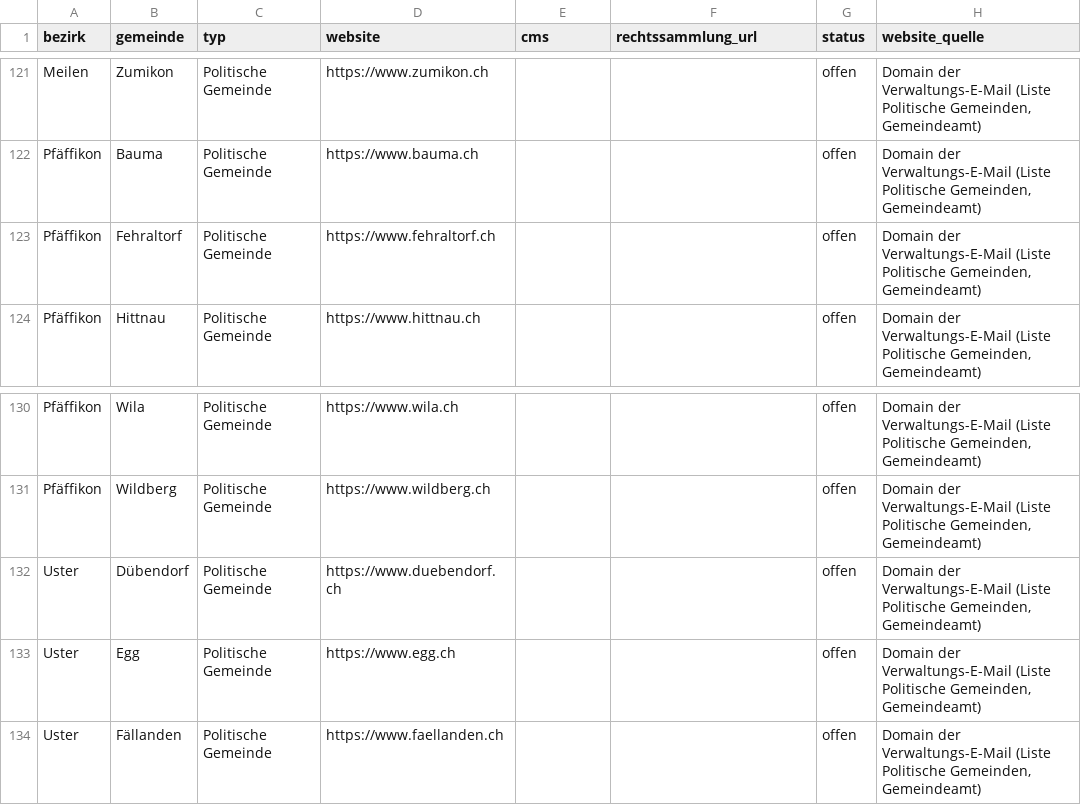
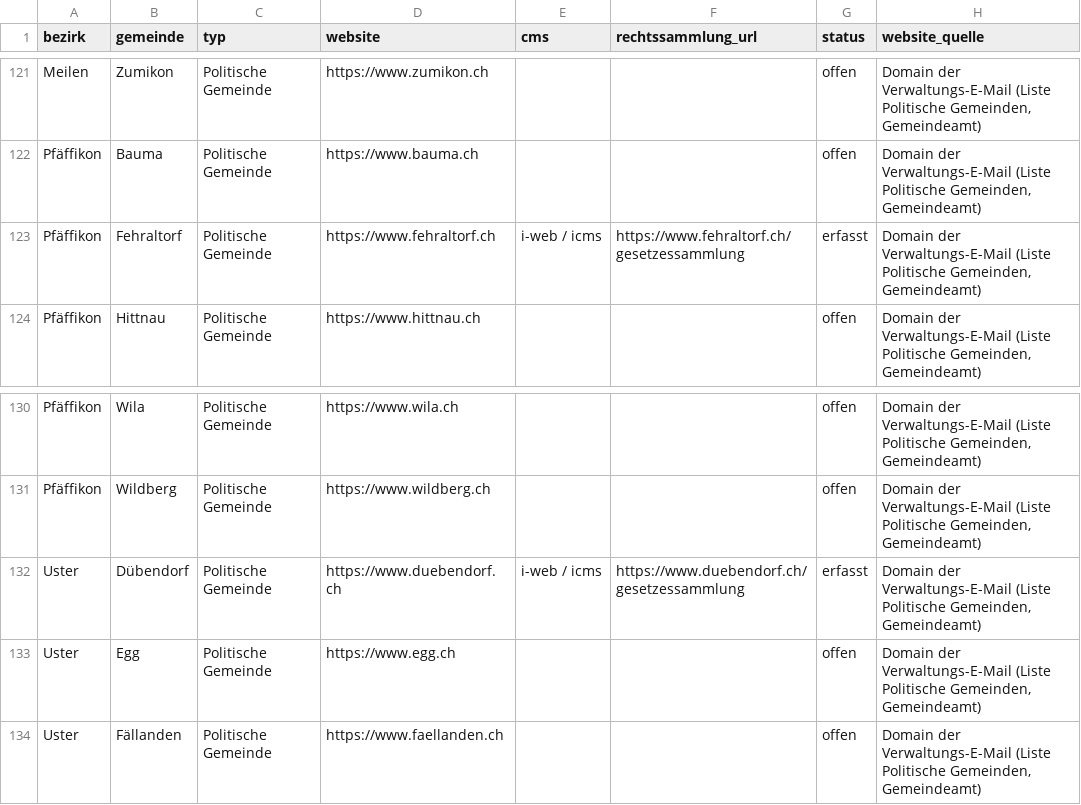
Before and after one commit to MarkusKeller8200/EduKSX-Prototyp, a CSV file: prototypen/rechtssammlung/data/gemeinden-zh.csv, drawn as a sheet; only a part is shown, gaps mark what is left out.

```diff
--- a/prototypen/rechtssammlung/data/gemeinden-zh.csv
+++ b/prototypen/rechtssammlung/data/gemeinden-zh.csv
@@ -122,3 +122,3 @@ Meilen,Zumikon,Politische Gemeinde,https://www.zumikon.ch,,,offen,"Domain der Ve
 Pfäffikon,Bauma,Politische Gemeinde,https://www.bauma.ch,,,offen,"Domain der Verwaltungs-E-Mail (Liste Politische Gemeinden, Gemeindeamt)"
-Pfäffikon,Fehraltorf,Politische Gemeinde,https://www.fehraltorf.ch,,,offen,"Domain der Verwaltungs-E-Mail (Liste Politische Gemeinden, Gemeindeamt)"
+Pfäffikon,Fehraltorf,Politische Gemeinde,https://www.fehraltorf.ch,i-web / icms,https://www.fehraltorf.ch/gesetzessammlung,erfasst,"Domain der Verwaltungs-E-Mail (Liste Politische Gemeinden, Gemeindeamt)"
 Pfäffikon,Hittnau,Politische Gemeinde,https://www.hittnau.ch,,,offen,"Domain der Verwaltungs-E-Mail (Liste Politische Gemeinden, Gemeindeamt)"
@@ -131,3 +131,3 @@ Pfäffikon,Wila,Politische Gemeinde,https://www.wila.ch,,,offen,"Domain der Verw
 Pfäffikon,Wildberg,Politische Gemeinde,https://www.wildberg.ch,,,offen,"Domain der Verwaltungs-E-Mail (Liste Politische Gemeinden, Gemeindeamt)"
-Uster,Dübendorf,Politische Gemeinde,https://www.duebendorf.ch,,,offen,"Domain der Verwaltungs-E-Mail (Liste Politische Gemeinden, Gemeindeamt)"
+Uster,Dübendorf,Politische Gemeinde,https://www.duebendorf.ch,i-web / icms,https://www.duebendorf.ch/gesetzessammlung,erfasst,"Domain der Verwaltungs-E-Mail (Liste Politische Gemeinden, Gemeindeamt)"
 Uster,Egg,Politische Gemeinde,https://www.egg.ch,,,offen,"Domain der Verwaltungs-E-Mail (Liste Politische Gemeinden, Gemeindeamt)"
```
Also changed, not shown: 21 other files.
